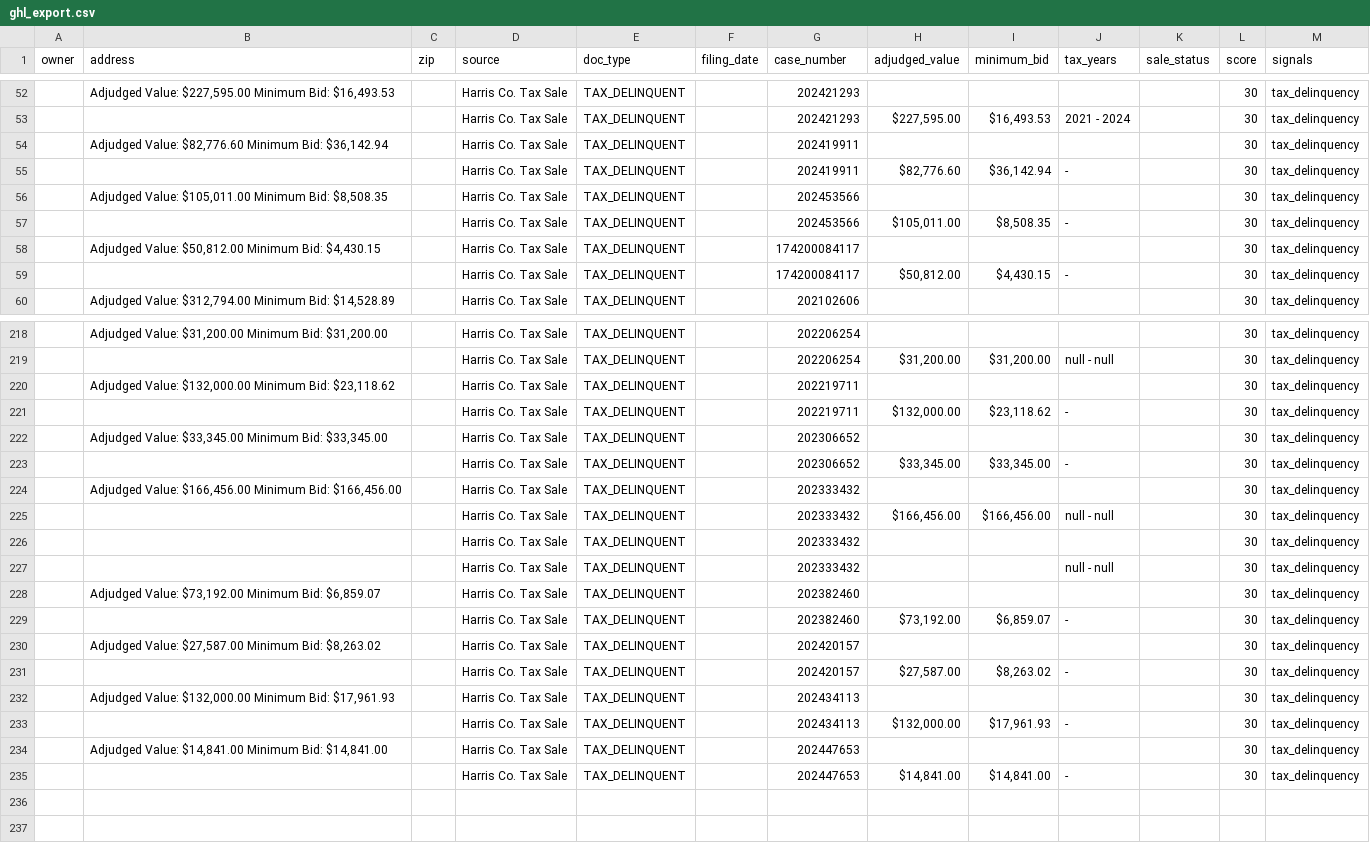
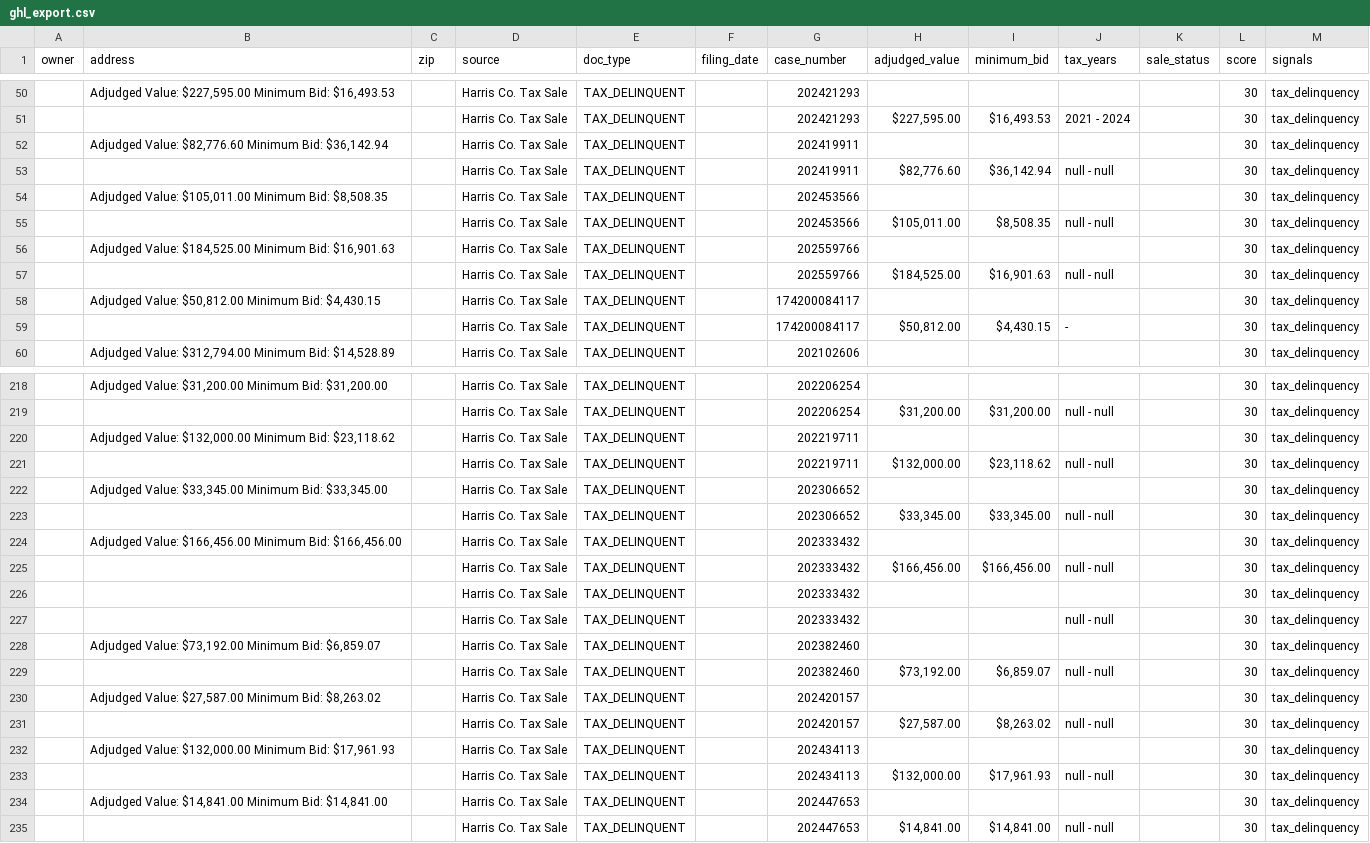
Before and after one commit to D3sh1/Harris-county-leads, a CSV file: data/ghl_export.csv, drawn as a sheet; only a part is shown, gaps mark what is left out; the diff covers the shown part only.

```diff
--- a/data/ghl_export.csv
+++ b/data/ghl_export.csv
@@ -54,5 +52,7 @@ owner,address,zip,source,doc_type,filing_date,case_number,adjudged_value,minimum
 ,"Adjudged Value: $82,776.60 Minimum Bid: $36,142.94",,Harris Co. Tax Sale,TAX_DELINQUENT,,202419911,,,,,30,tax_delinquency
-,,,Harris Co. Tax Sale,TAX_DELINQUENT,,202419911,"$82,776.60","$36,142.94",-,,30,tax_delinquency
+,,,Harris Co. Tax Sale,TAX_DELINQUENT,,202419911,"$82,776.60","$36,142.94",null - null,,30,tax_delinquency
 ,"Adjudged Value: $105,011.00 Minimum Bid: $8,508.35",,Harris Co. Tax Sale,TAX_DELINQUENT,,202453566,,,,,30,tax_delinquency
-,,,Harris Co. Tax Sale,TAX_DELINQUENT,,202453566,"$105,011.00","$8,508.35",-,,30,tax_delinquency
+,,,Harris Co. Tax Sale,TAX_DELINQUENT,,202453566,"$105,011.00","$8,508.35",null - null,,30,tax_delinquency
+,"Adjudged Value: $184,525.00 Minimum Bid: $16,901.63",,Harris Co. Tax Sale,TAX_DELINQUENT,,202559766,,,,,30,tax_delinquency
+,,,Harris Co. Tax Sale,TAX_DELINQUENT,,202559766,"$184,525.00","$16,901.63",null - null,,30,tax_delinquency
 ,"Adjudged Value: $50,812.00 Minimum Bid: $4,430.15",,Harris Co. Tax Sale,TAX_DELINQUENT,,174200084117,,,,,30,tax_delinquency
@@ -220,5 +220,5 @@ owner,address,zip,source,doc_type,filing_date,case_number,adjudged_value,minimum
 ,"Adjudged Value: $132,000.00 Minimum Bid: $23,118.62",,Harris Co. Tax Sale,TAX_DELINQUENT,,202219711,,,,,30,tax_delinquency
-,,,Harris Co. Tax Sale,TAX_DELINQUENT,,202219711,"$132,000.00","$23,118.62",-,,30,tax_delinquency
+,,,Harris Co. Tax Sale,TAX_DELINQUENT,,202219711,"$132,000.00","$23,118.62",null - null,,30,tax_delinquency
 ,"Adjudged Value: $33,345.00 Minimum Bid: $33,345.00",,Harris Co. Tax Sale,TAX_DELINQUENT,,202306652,,,,,30,tax_delinquency
-,,,Harris Co. Tax Sale,TAX_DELINQUENT,,202306652,"$33,345.00","$33,345.00",-,,30,tax_delinquency
+,,,Harris Co. Tax Sale,TAX_DELINQUENT,,202306652,"$33,345.00","$33,345.00",null - null,,30,tax_delinquency
 ,"Adjudged Value: $166,456.00 Minimum Bid: $166,456.00",,Harris Co. Tax Sale,TAX_DELINQUENT,,202333432,,,,,30,tax_delinquency
@@ -228,8 +228,8 @@ owner,address,zip,source,doc_type,filing_date,case_number,adjudged_value,minimum
 ,"Adjudged Value: $73,192.00 Minimum Bid: $6,859.07",,Harris Co. Tax Sale,TAX_DELINQUENT,,202382460,,,,,30,tax_delinquency
-,,,Harris Co. Tax Sale,TAX_DELINQUENT,,202382460,"$73,192.00","$6,859.07",-,,30,tax_delinquency
+,,,Harris Co. Tax Sale,TAX_DELINQUENT,,202382460,"$73,192.00","$6,859.07",null - null,,30,tax_delinquency
 ,"Adjudged Value: $27,587.00 Minimum Bid: $8,263.02",,Harris Co. Tax Sale,TAX_DELINQUENT,,202420157,,,,,30,tax_delinquency
-,,,Harris Co. Tax Sale,TAX_DELINQUENT,,202420157,"$27,587.00","$8,263.02",-,,30,tax_delinquency
+,,,Harris Co. Tax Sale,TAX_DELINQUENT,,202420157,"$27,587.00","$8,263.02",null - null,,30,tax_delinquency
 ,"Adjudged Value: $132,000.00 Minimum Bid: $17,961.93",,Harris Co. Tax Sale,TAX_DELINQUENT,,202434113,,,,,30,tax_delinquency
-,,,Harris Co. Tax Sale,TAX_DELINQUENT,,202434113,"$132,000.00","$17,961.93",-,,30,tax_delinquency
+,,,Harris Co. Tax Sale,TAX_DELINQUENT,,202434113,"$132,000.00","$17,961.93",null - null,,30,tax_delinquency
 ,"Adjudged Value: $14,841.00 Minimum Bid: $14,841.00",,Harris Co. Tax Sale,TAX_DELINQUENT,,202447653,,,,,30,tax_delinquency
-,,,Harris Co. Tax Sale,TAX_DELINQUENT,,202447653,"$14,841.00","$14,841.00",-,,30,tax_delinquency
+,,,Harris Co. Tax Sale,TAX_DELINQUENT,,202447653,"$14,841.00","$14,841.00",null - null,,30,tax_delinquency
```
Also changed, not shown: 1 added row, 2 removed rows, 1 moved row and 9 edited cells elsewhere in this file, 2 other files.
